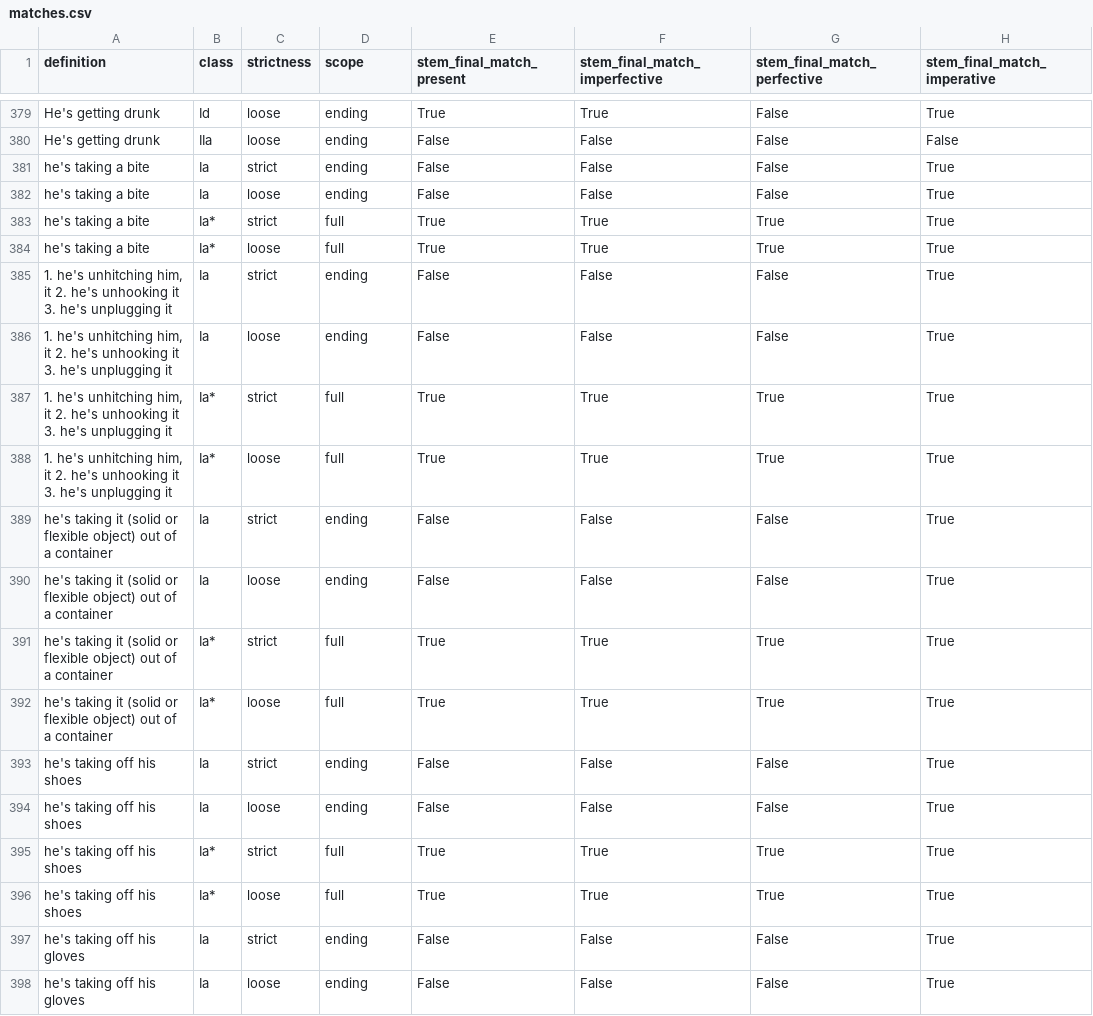
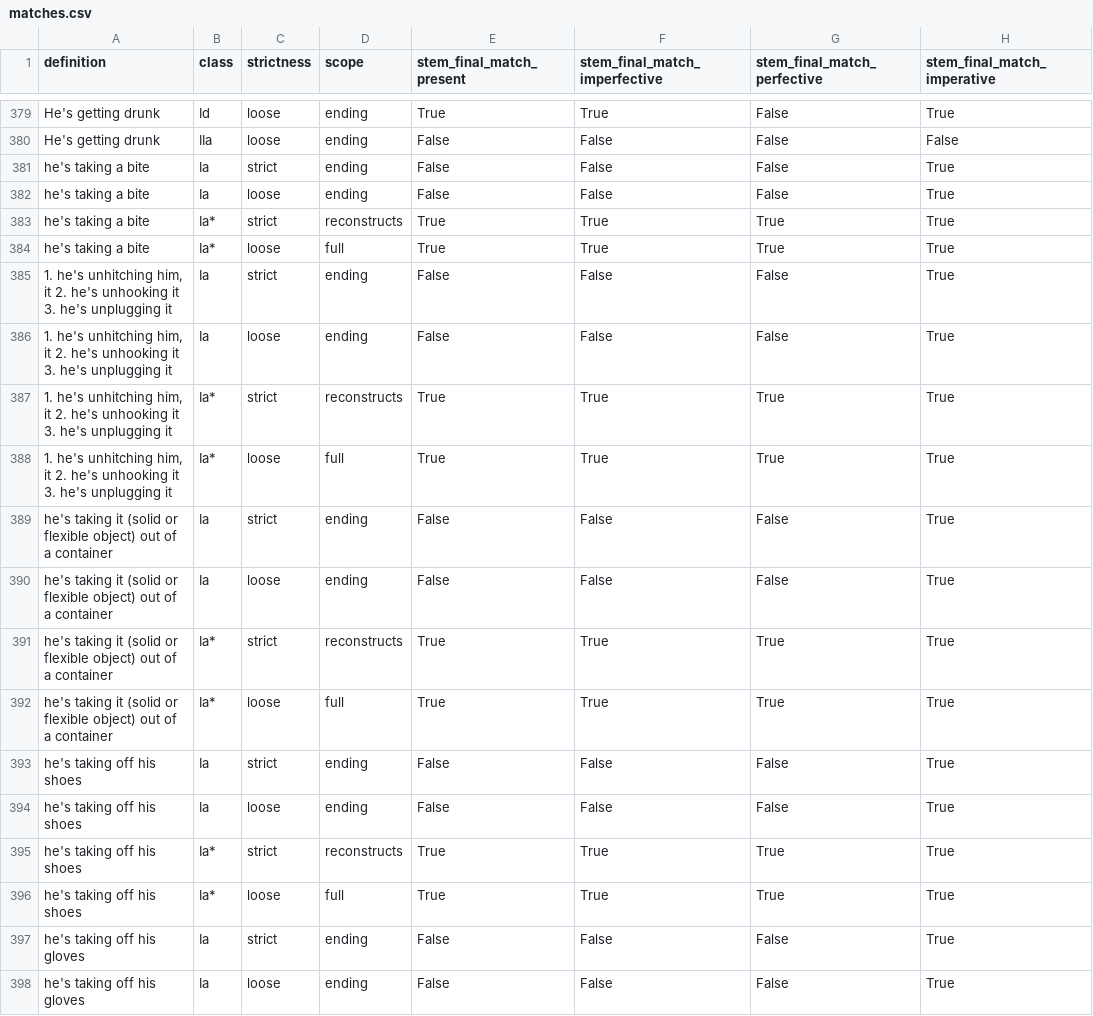
Before and after one commit to CharlieMcVicker/king-recreation, a CSV file: artifacts/data/matches.csv, drawn as a sheet; only a part is shown, gaps mark what is left out; the diff covers the shown part only; the diff names each change by its address in the sheet, - before the commit and + after, or states it on an @@ line.

```diff
--- a/artifacts/data/matches.csv
+++ b/artifacts/data/matches.csv
-D383 (scope): full
+D383 (scope): reconstructs
-D387 (scope): full
+D387 (scope): reconstructs
-D391 (scope): full
+D391 (scope): reconstructs
-D395 (scope): full
+D395 (scope): reconstructs
```
Also changed, not shown: 58 edited cells elsewhere in this file, artifacts/data/stem_corpus.csv, artifacts/reports/class_match_counts.csv, 11 other files.
